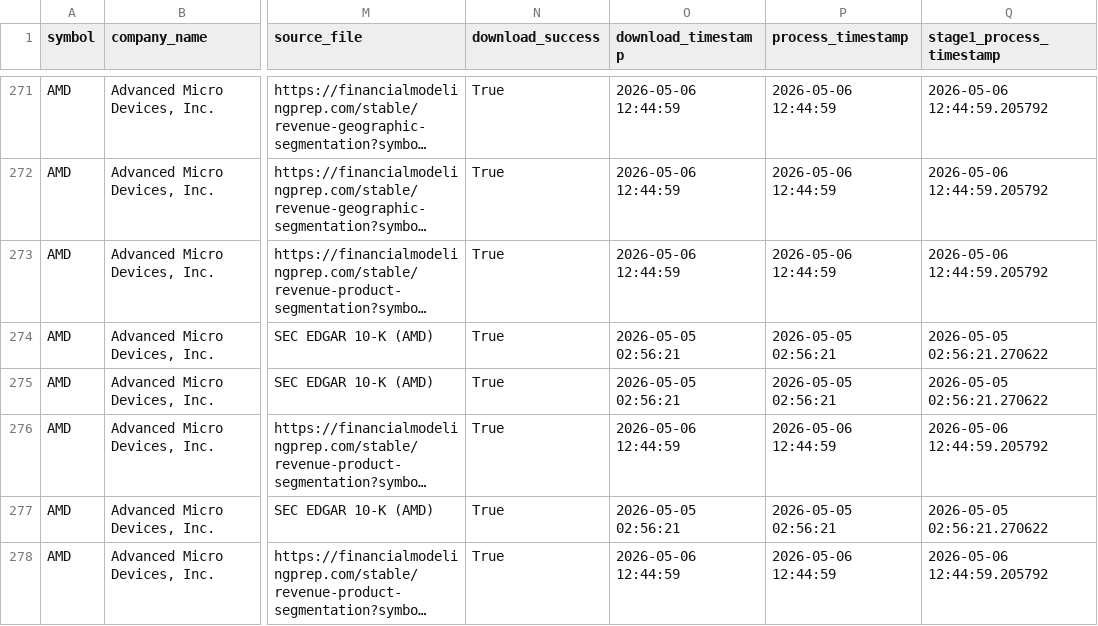
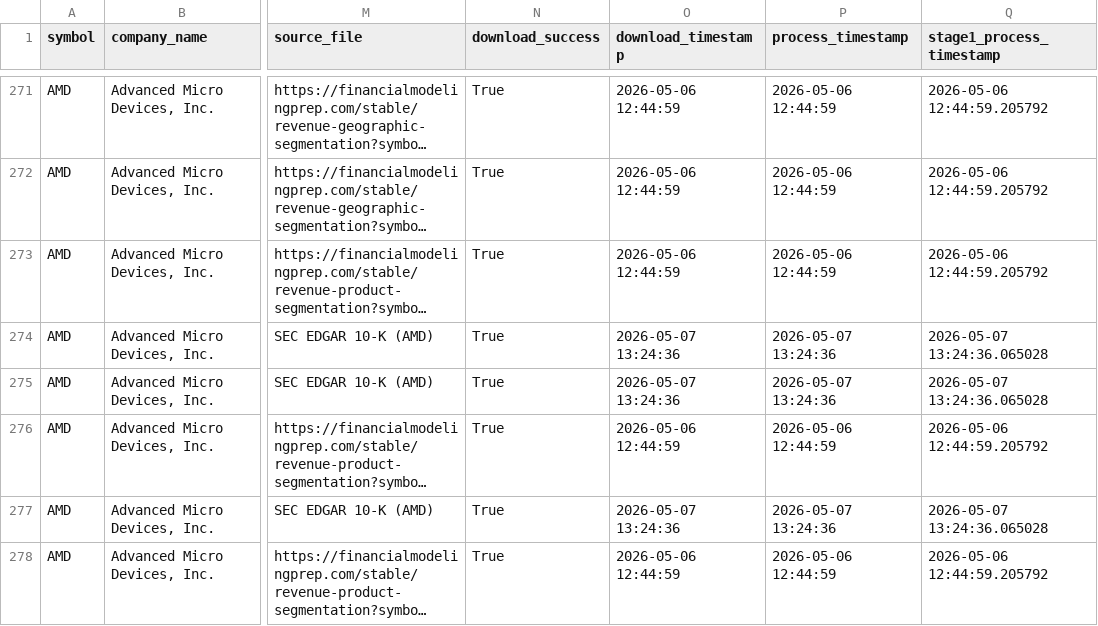
Before and after one commit to wenchiehlee-investment/ConceptStocks, a CSV file: raw_conceptstock_company_revenue.csv, drawn as a sheet; only a part is shown, gaps mark what is left out; long unchanged cells end in …; the diff covers the shown part only; the diff names each change by its address in the sheet, - before the commit and + after, or states it on an @@ line.

```diff
--- a/raw_conceptstock_company_revenue.csv
+++ b/raw_conceptstock_company_revenue.csv
-O274:O275 (download_timestamp): 2026-05-05 02:56:21
+O274:O275 (download_timestamp): 2026-05-07 13:24:36
-P274:P275 (process_timestamp): 2026-05-05 02:56:21
+P274:P275 (process_timestamp): 2026-05-07 13:24:36
-Q274:Q275 (stage1_process_timestamp): 2026-05-05 02:56:21.270622
+Q274:Q275 (stage1_process_timestamp): 2026-05-07 13:24:36.065028
-O277 (download_timestamp): 2026-05-05 02:56:21
+O277 (download_timestamp): 2026-05-07 13:24:36
-P277 (process_timestamp): 2026-05-05 02:56:21
+P277 (process_timestamp): 2026-05-07 13:24:36
-Q277 (stage1_process_timestamp): 2026-05-05 02:56:21.270622
+Q277 (stage1_process_timestamp): 2026-05-07 13:24:36.065028
```
Also changed, not shown: 72 edited cells elsewhere in this file, raw_conceptstock_company_income.csv, 6 other files.
